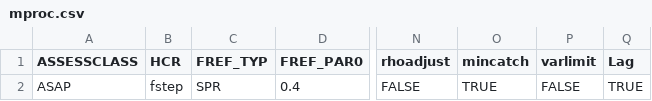
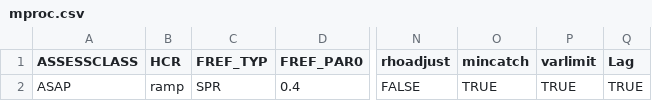
Before and after one commit to lkerr/groundfish-MSE, a CSV file: modelParameters/mproc.csv, drawn as a sheet; only a part is shown, gaps mark what is left out; the diff names each change by its address in the sheet, - before the commit and + after, or states it on an @@ line.

Commit message:
Haddock-mis-mid-constrained-ramp

```diff
--- a/modelParameters/mproc.csv
+++ b/modelParameters/mproc.csv
-B2 (HCR): fstep
+B2 (HCR): ramp
-P2 (varlimit): FALSE
+P2 (varlimit): TRUE
```
